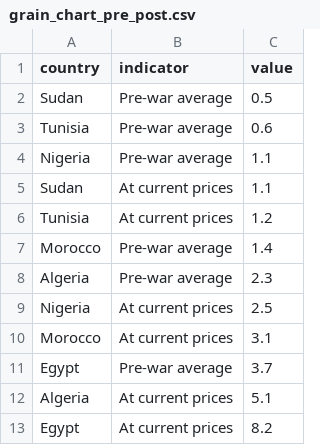
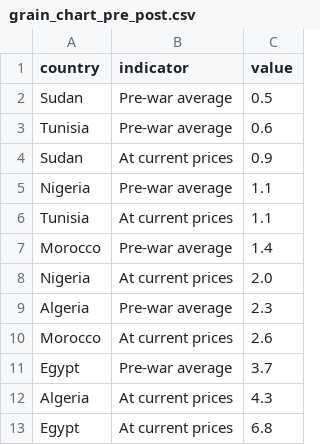
Before and after one commit to ONEcampaign/DataDive_Ukraine, a CSV file: output/grain_chart_pre_post.csv, drawn as a sheet.

```diff
--- a/output/grain_chart_pre_post.csv
+++ b/output/grain_chart_pre_post.csv
@@ -3,11 +3,11 @@ Sudan,Pre-war average,0.5
 Tunisia,Pre-war average,0.6
+Sudan,At current prices,0.9
 Nigeria,Pre-war average,1.1
-Sudan,At current prices,1.1
-Tunisia,At current prices,1.2
+Tunisia,At current prices,1.1
 Morocco,Pre-war average,1.4
+Nigeria,At current prices,2.0
 Algeria,Pre-war average,2.3
-Nigeria,At current prices,2.5
-Morocco,At current prices,3.1
+Morocco,At current prices,2.6
 Egypt,Pre-war average,3.7
-Algeria,At current prices,5.1
-Egypt,At current prices,8.2
+Algeria,At current prices,4.3
+Egypt,At current prices,6.8
```
Also changed, not shown: output/crude_oil_chart.csv, output/updates.csv, 4 other files.
